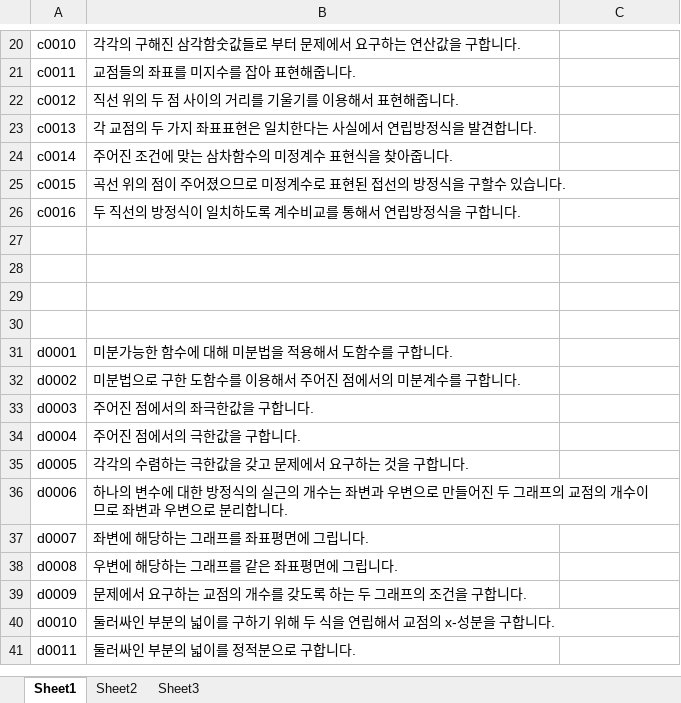
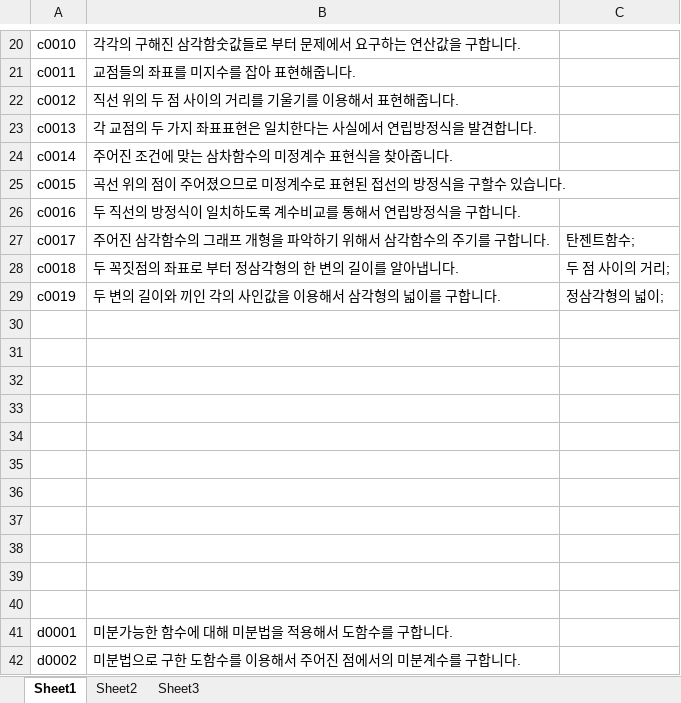
Before and after one commit to sheomonger/BuildingBlocks_2022KCSAT, an Excel workbook: key_buildingBlock_pairs.xlsx, sheet Sheet1, drawn as a sheet; only a part is shown, gaps mark what is left out; the shorter side is filled out with more unchanged rows; values as stored, in another font and other column widths than the file's, no borders; the diff names each change by its address in the sheet, - before the commit and + after, or states it on an @@ line.

Commit message:
added prob 11 in common part

```diff
--- a/key_buildingBlock_pairs.xlsx (sheet Sheet1)
+++ b/key_buildingBlock_pairs.xlsx (sheet Sheet1)
+row 27: c0017 | 주어진 삼각함수의 그래프 개형을 파악하기 위해서 삼각함수의 주기를 구합니다. | 탄젠트함수;
+row 28: c0018 | 두 꼭짓점의 좌표로 부터 정삼각형의 한 변의 길이를 알아냅니다. | 두 점 사이의 거리;
+row 29: c0019 | 두 변의 길이와 끼인 각의 사인값을 이용해서 삼각형의 넓이를 구합니다. | 정삼각형의 넓이;
+row 30: (empty)
+row 31: (empty)
+row 32: (empty)
+row 33: (empty)
+row 34: (empty)
+row 35: (empty)
+row 36: (empty)
```
